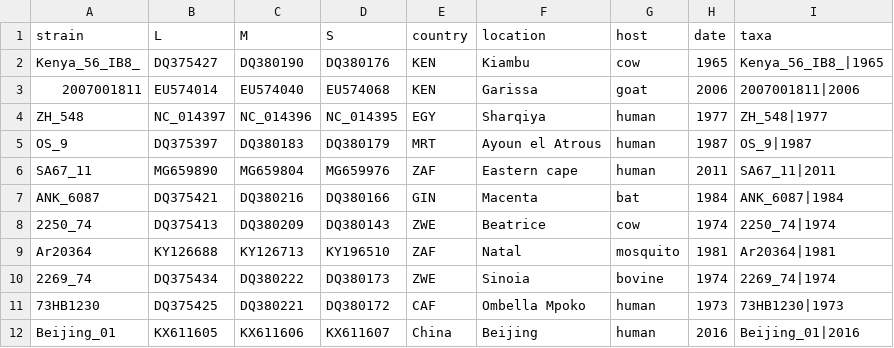
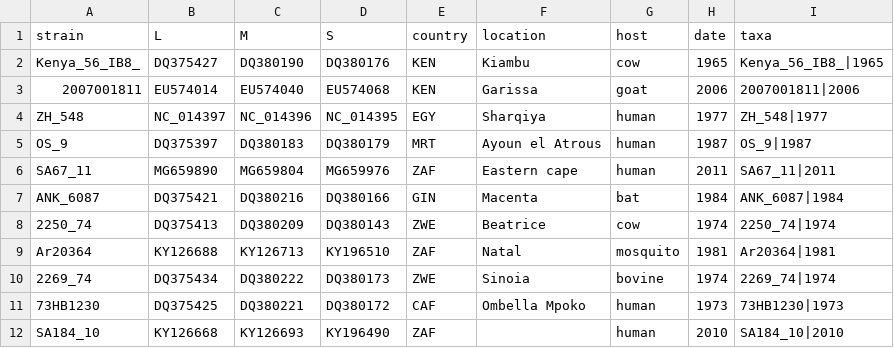
Before and after one commit to ajodeh-juma/rvfv-typing-tutorial, a CSV file: RVFV.combined.csv, drawn as a sheet; removed rows and columns are numbered as before the commit, all else as after; the diff names each change by its address in the sheet, - before the commit and + after, or states it on an @@ line.

```diff
--- a/RVFV.combined.csv
+++ b/RVFV.combined.csv
-row 12: Beijing_01 | KX611605 | KX611606 | KX611607 | China | Beijing | human | 2016 | Beijing_01|2016
+row 12: SA184_10 | KY126668 | KY126693 | KY196490 | ZAF |  | human | 2010 | SA184_10|2010
```
Also changed, not shown: test.combined.lineages.csv.
